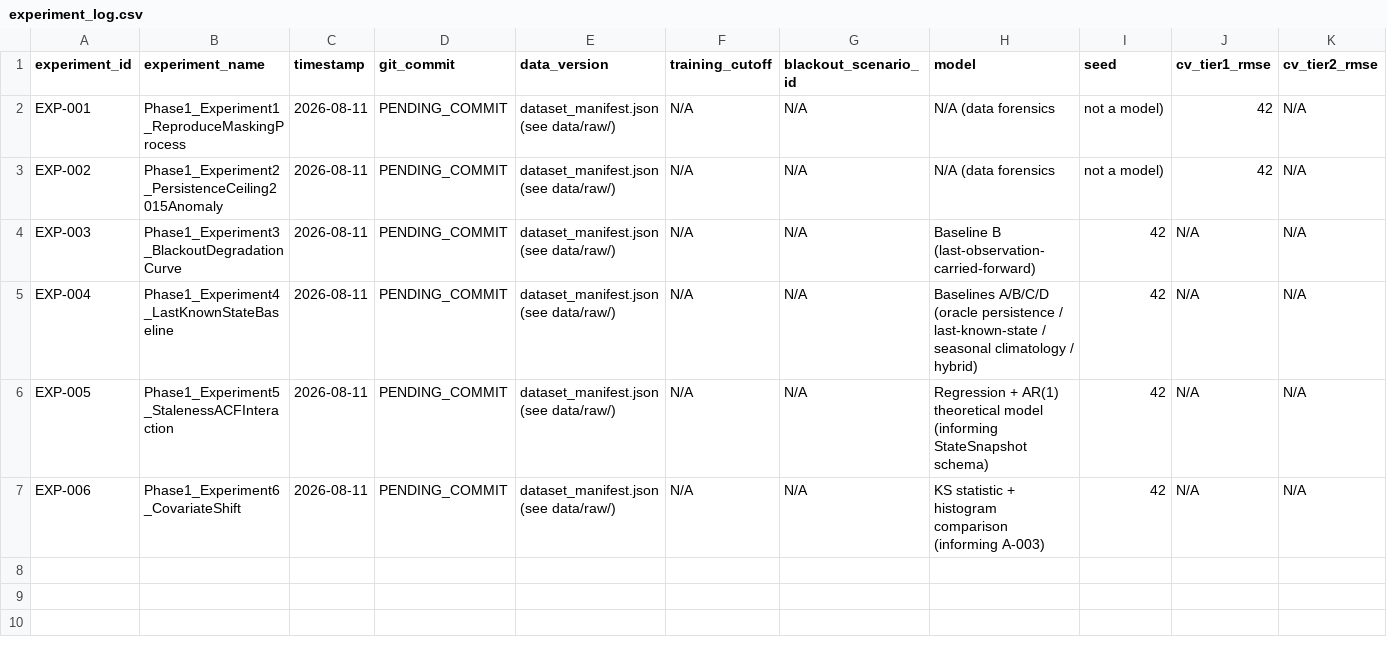
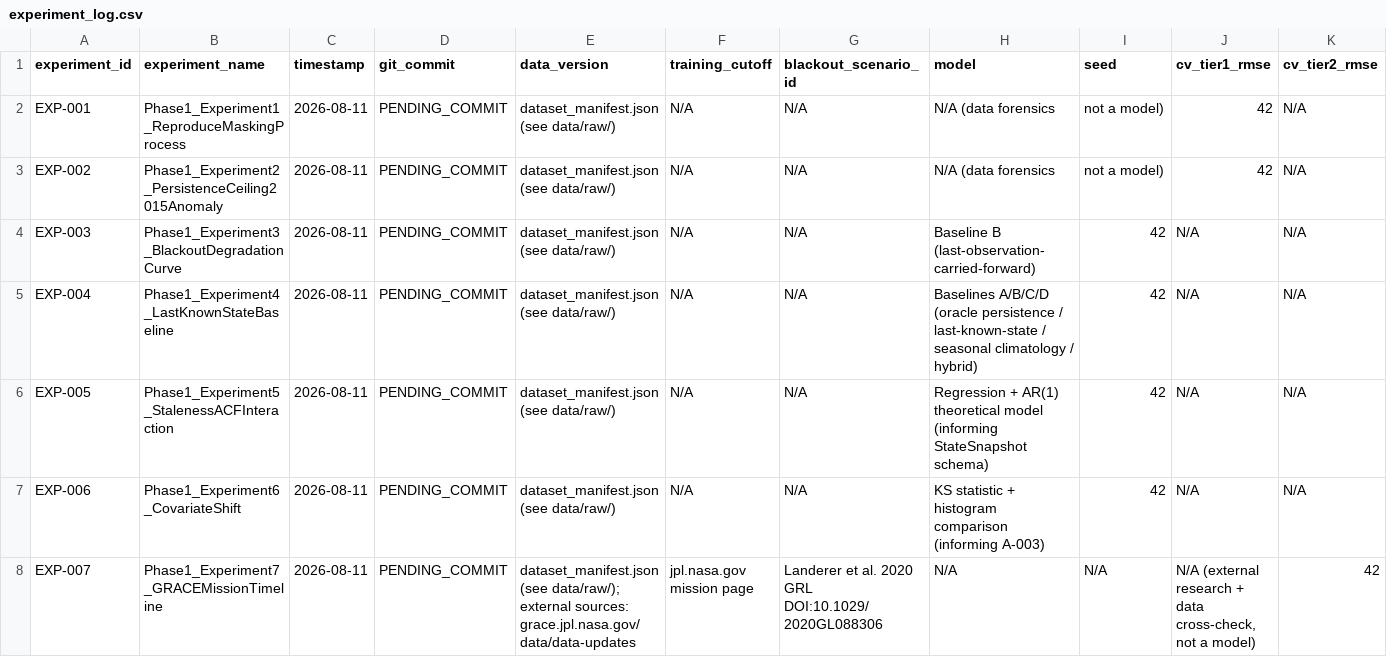
Before and after one commit to theerealhenry/Global-Water-Storage-Forecasting, a CSV file: reports/experiments/experiment_log.csv, drawn as a sheet; only a part is shown; rows hold the shown columns only; the diff names each change by its address in the sheet, - before the commit and + after, or states it on an @@ line.

Commit message:
Log EXP-007 (Experiment 7: GRACE mission timeline research)
Records the sourced dates, the three cross-checks, and the
contiguous-run grouping bug found and fixed while building this
experiment's main cross-check.

```diff
--- a/reports/experiments/experiment_log.csv
+++ b/reports/experiments/experiment_log.csv
+row 8: EXP-007 | Phase1_Experiment7_GRACEMissionTimeline | 2026-08-11 | PENDING_COMMIT | dataset_manifest.json (see data/raw/); external sources: grace.jpl.nasa.gov/data/data-updates | jpl.nasa.gov mission page | Landerer et al. 2020 GRL DOI:10.1029/2020GL088306 | N/A | N/A | N/A (external research + data cross-check, not a model) | 42
```
